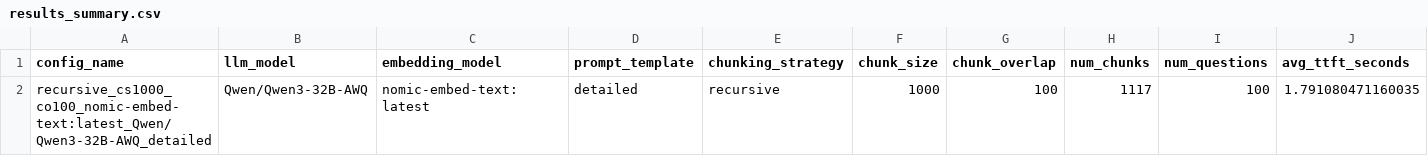
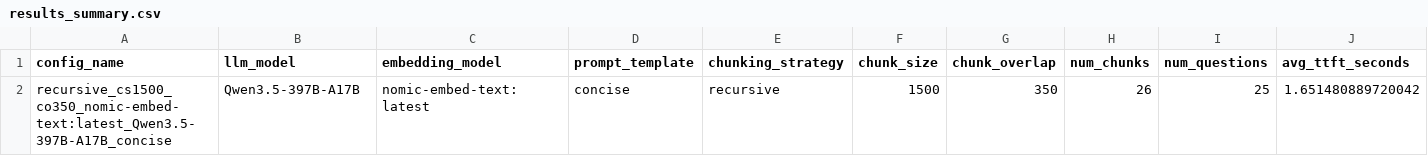
Before and after one commit to aiengineeringblueprints/RAG-NIMBF, a CSV file: results/run21/results_summary.csv (was results/run20/results_summary.csv), drawn as a sheet; only a part is shown; removed rows and columns are numbered as before the commit, all else as after; rows hold the shown columns only; the diff names each change by its address in the sheet, - before the commit and + after, or states it on an @@ line.

```diff
--- a/results/run20/results_summary.csv
+++ b/results/run21/results_summary.csv
-row 2: recursive_cs1000_co100_nomic-embed-text:latest_Qwen/Qwen3-32B-AWQ_detailed | Qwen/Qwen3-32B-AWQ | nomic-embed-text:latest | detailed | recursive | 1000 | 100 | 1117 | 100 | 1.791080471160035
+row 2: recursive_cs1500_co350_nomic-embed-text:latest_Qwen3.5-397B-A17B_concise | Qwen3.5-397B-A17B | nomic-embed-text:latest | concise | recursive | 1500 | 350 | 26 | 25 | 1.651480889720042
```
Also changed, not shown: 28 other files.
